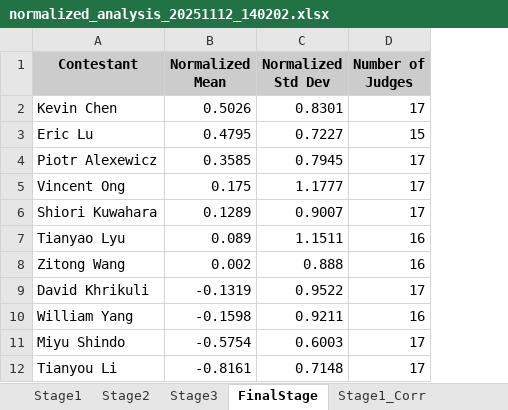
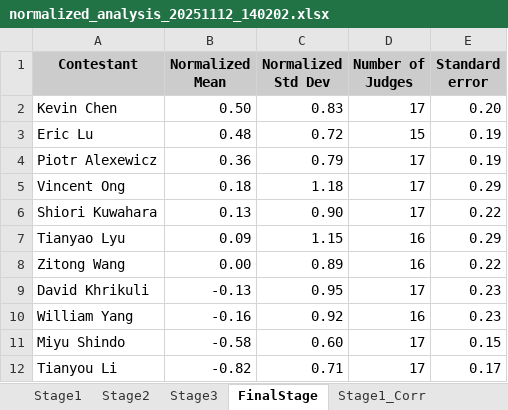
Before and after one commit to KCaldeira/chopin_voting, an Excel workbook: data/output/normalized_analysis_20251112_140202.xlsx, sheet FinalStage, drawn as a sheet; values as stored, in another font and other column widths than the file's, no borders; the diff names each change by its address in the sheet, - before the commit and + after, or states it on an @@ line.

Commit message:
add standard error by hand

```diff
--- a/data/output/normalized_analysis_20251112_140202.xlsx (sheet FinalStage)
+++ b/data/output/normalized_analysis_20251112_140202.xlsx (sheet FinalStage)
+column E (Standard error), rows 2-12: 0.20 | 0.19 | 0.19 | 0.29 | 0.22 | 0.29 | 0.22 | 0.23 | 0.23 | 0.15 | 0.17
-B2 (Normalized Mean): 0.5026
+B2 (Normalized Mean): 0.50
-C2 (Normalized Std Dev): 0.8301
+C2 (Normalized Std Dev): 0.83
-B3 (Normalized Mean): 0.4795
+B3 (Normalized Mean): 0.48
-C3 (Normalized Std Dev): 0.7227
+C3 (Normalized Std Dev): 0.72
-B4 (Normalized Mean): 0.3585
+B4 (Normalized Mean): 0.36
-C4 (Normalized Std Dev): 0.7945
+C4 (Normalized Std Dev): 0.79
-B5 (Normalized Mean): 0.175
+B5 (Normalized Mean): 0.18
-C5 (Normalized Std Dev): 1.1777
+C5 (Normalized Std Dev): 1.18
-B6 (Normalized Mean): 0.1289
+B6 (Normalized Mean): 0.13
-C6 (Normalized Std Dev): 0.9007
+C6 (Normalized Std Dev): 0.90
-B7 (Normalized Mean): 0.089
+B7 (Normalized Mean): 0.09
-C7 (Normalized Std Dev): 1.1511
+C7 (Normalized Std Dev): 1.15
-B8 (Normalized Mean): 0.002
+B8 (Normalized Mean): 0.00
-C8 (Normalized Std Dev): 0.888
+C8 (Normalized Std Dev): 0.89
-B9 (Normalized Mean): -0.1319
+B9 (Normalized Mean): -0.13
-C9 (Normalized Std Dev): 0.9522
+C9 (Normalized Std Dev): 0.95
-B10 (Normalized Mean): -0.1598
+B10 (Normalized Mean): -0.16
-C10 (Normalized Std Dev): 0.9211
+C10 (Normalized Std Dev): 0.92
-B11 (Normalized Mean): -0.5754
+B11 (Normalized Mean): -0.58
-C11 (Normalized Std Dev): 0.6003
+C11 (Normalized Std Dev): 0.60
-B12 (Normalized Mean): -0.8161
+B12 (Normalized Mean): -0.82
-C12 (Normalized Std Dev): 0.7148
+C12 (Normalized Std Dev): 0.71
```
